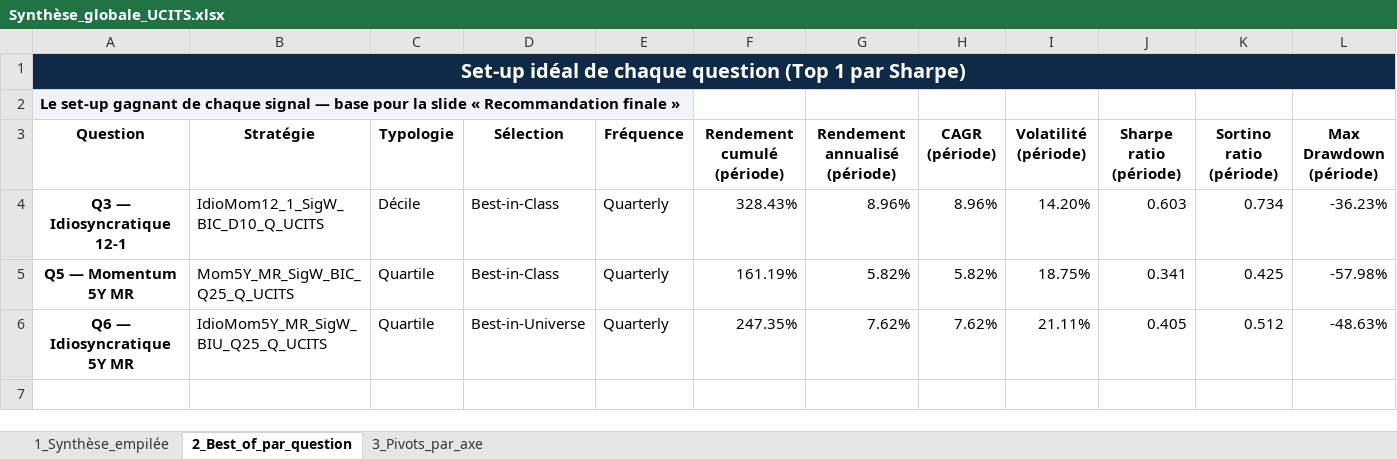
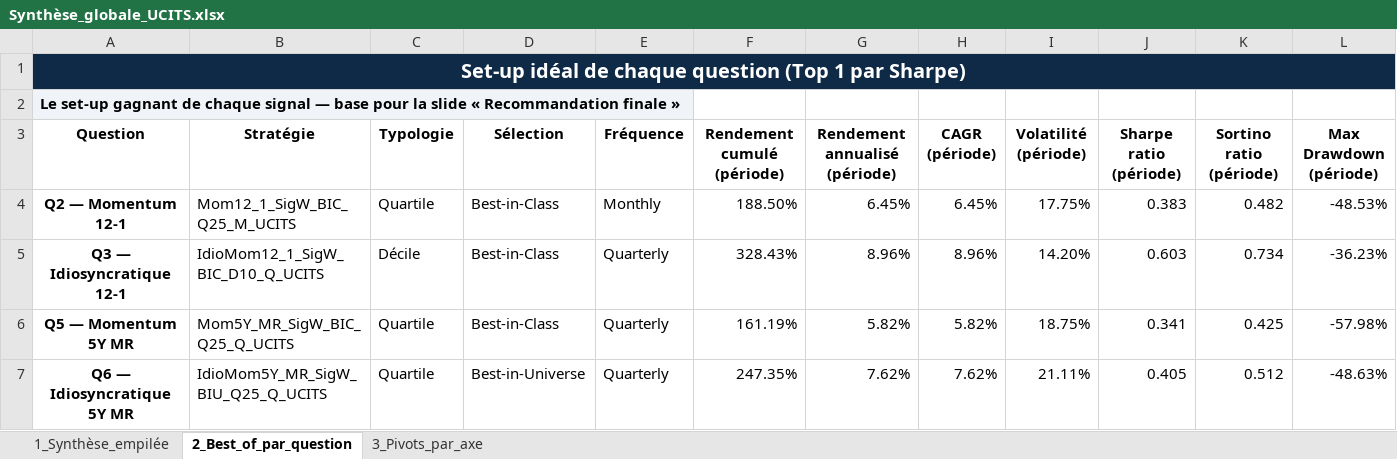
Before and after one commit to nathanli11/Asset_Management_Risk_Premia, an Excel workbook: Exports/Synthèse_globale_UCITS.xlsx, sheet 2_Best_of_par_question, drawn as a sheet; only a part is shown; values as stored, in another font and other column widths than the file's, no borders; rows hold the shown columns only; the diff names each change by its address in the sheet, - before the commit and + after, or states it on an @@ line.

```diff
--- a/Exports/Synthèse_globale_UCITS.xlsx (sheet 2_Best_of_par_question)
+++ b/Exports/Synthèse_globale_UCITS.xlsx (sheet 2_Best_of_par_question)
+row 4: Q2 — Momentum 12-1 | Mom12_1_SigW_BIC_Q25_M_UCITS | Quartile | Best-in-Class | Monthly | 188.50% | 6.45% | 6.45% | 17.75% | 0.383 | 0.482 | -48.53%
```
Also changed, not shown: sheet 1_Synthèse_empilée, sheet 3_Pivots_par_axe, Exports/Q2_Momentum_12_1_SIGNAL_WEIGHT_UCITS.xlsx, Exports/Q3_Momentum_idiosync_SIGNAL_WEIGHT_UCITS.xlsx, 4 other files.
